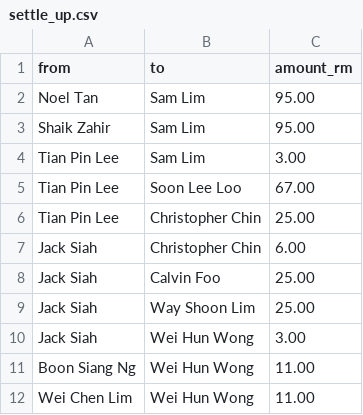
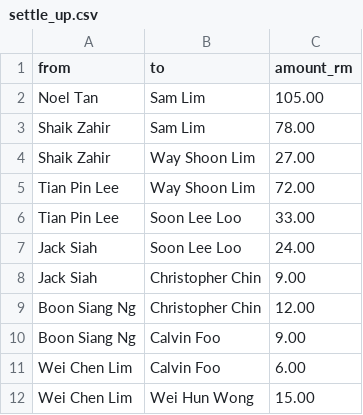
Before and after one commit to noeltan/superf-fpl-dash, a CSV file: backups/latest/settle_up.csv, drawn as a sheet.

```diff
--- a/backups/latest/settle_up.csv
+++ b/backups/latest/settle_up.csv
@@ -1,12 +1,12 @@
 from,to,amount_rm
-Noel Tan,Sam Lim,95.00
-Shaik Zahir,Sam Lim,95.00
-Tian Pin Lee,Sam Lim,3.00
-Tian Pin Lee,Soon Lee Loo,67.00
-Tian Pin Lee,Christopher Chin,25.00
-Jack Siah,Christopher Chin,6.00
-Jack Siah,Calvin Foo,25.00
-Jack Siah,Way Shoon Lim,25.00
-Jack Siah,Wei Hun Wong,3.00
-Boon Siang Ng,Wei Hun Wong,11.00
-Wei Chen Lim,Wei Hun Wong,11.00
+Noel Tan,Sam Lim,105.00
+Shaik Zahir,Sam Lim,78.00
+Shaik Zahir,Way Shoon Lim,27.00
+Tian Pin Lee,Way Shoon Lim,72.00
+Tian Pin Lee,Soon Lee Loo,33.00
+Jack Siah,Soon Lee Loo,24.00
+Jack Siah,Christopher Chin,9.00
+Boon Siang Ng,Christopher Chin,12.00
+Boon Siang Ng,Calvin Foo,9.00
+Wei Chen Lim,Calvin Foo,6.00
+Wei Chen Lim,Wei Hun Wong,15.00
```
Also changed, not shown: backups/latest/gameweeks.csv, backups/latest/ledger.csv, 12 other files.
